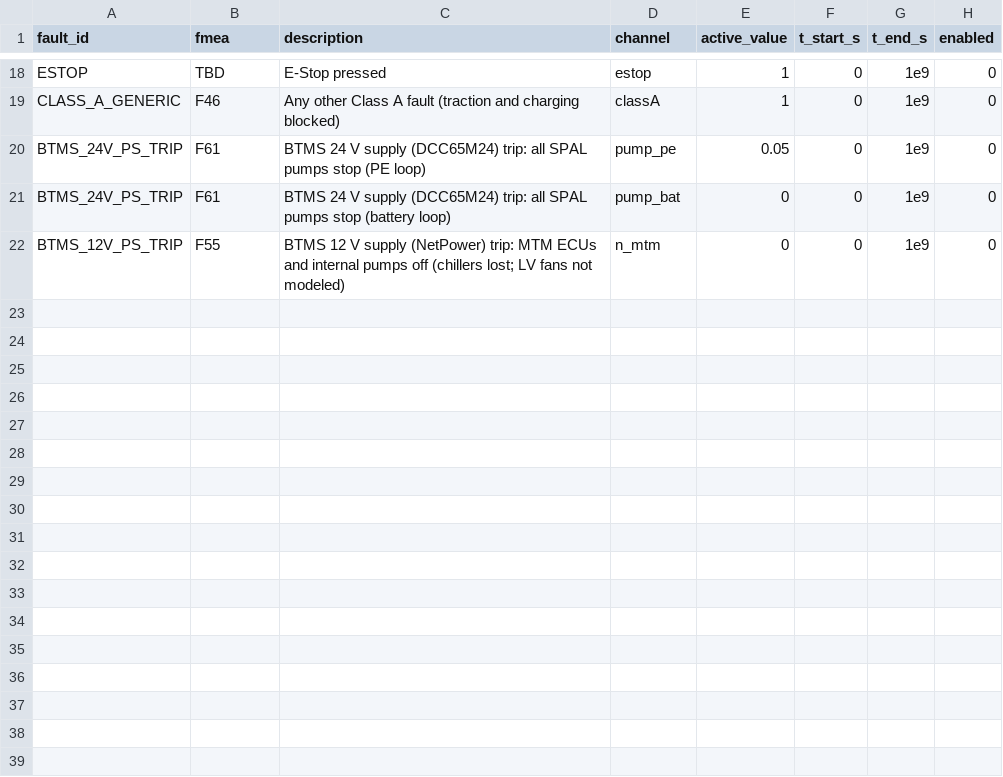
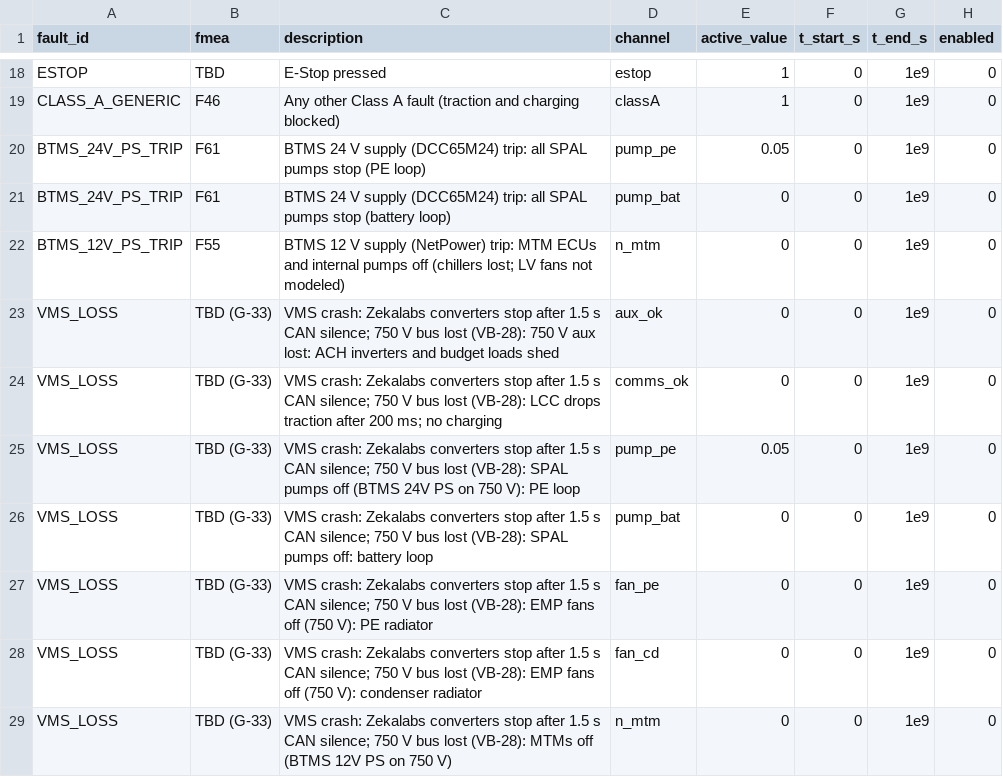
Before and after one commit to bill-voltify/proto_loco, a CSV file: loco_system/faults/fault_library.csv, drawn as a sheet; only a part is shown, gaps mark what is left out.

Commit message:
Rev E baseline: VMS bench deltas (E1-E7)
E1 12 strings confirmed (416S x 12P, no change). E2 string resistance outside cells R_ext_str, interim VMS basis 10.63 mOhm per string (r_string=vms; cells/bench options kept, NAT-47). E3 pump power 7 SPAL + 8 MTM. E4 load budget: SPAL 12 V fan line removed (double count), EMP fan LV supply added. E5 second compressor (L19b). E6 heater pump P_hpump gated by heater. E7 VMS_LOSS fault and run_vms_loss (MATLAB + Python). aux_ok=0 now sheds trace aux override. Native model and Python reference updated. Removed broken 4/80 regression record (1005).

Phase 2 regression 80/80 on this tree (results/regression_p3_vs_p2_20261021_1406.csv).

```diff
--- a/loco_system/faults/fault_library.csv
+++ b/loco_system/faults/fault_library.csv
@@ -22 +22,8 @@ BTMS_24V_PS_TRIP,F61,BTMS 24 V supply (DCC65M24) trip: all SPAL pumps stop (batt
 BTMS_12V_PS_TRIP,F55,BTMS 12 V supply (NetPower) trip: MTM ECUs and internal pumps off (chillers lost; LV fans not modeled),n_mtm,0,0,1e9,0
+VMS_LOSS,TBD (G-33),VMS crash: Zekalabs converters stop after 1.5 s CAN silence; 750 V bus lost (VB-28): 750 V aux lost: ACH inverters and budget loads shed,aux_ok,0,0,1e9,0
+VMS_LOSS,TBD (G-33),VMS crash: Zekalabs converters stop after 1.5 s CAN silence; 750 V bus lost (VB-28): LCC drops traction after 200 ms; no charging,comms_ok,0,0,1e9,0
+VMS_LOSS,TBD (G-33),VMS crash: Zekalabs converters stop after 1.5 s CAN silence; 750 V bus lost (VB-28): SPAL pumps off (BTMS 24V PS on 750 V): PE loop,pump_pe,0.05,0,1e9,0
+VMS_LOSS,TBD (G-33),VMS crash: Zekalabs converters stop after 1.5 s CAN silence; 750 V bus lost (VB-28): SPAL pumps off: battery loop,pump_bat,0,0,1e9,0
+VMS_LOSS,TBD (G-33),VMS crash: Zekalabs converters stop after 1.5 s CAN silence; 750 V bus lost (VB-28): EMP fans off (750 V): PE radiator,fan_pe,0,0,1e9,0
+VMS_LOSS,TBD (G-33),VMS crash: Zekalabs converters stop after 1.5 s CAN silence; 750 V bus lost (VB-28): EMP fans off (750 V): condenser radiator,fan_cd,0,0,1e9,0
+VMS_LOSS,TBD (G-33),VMS crash: Zekalabs converters stop after 1.5 s CAN silence; 750 V bus lost (VB-28): MTMs off (BTMS 12V PS on 750 V),n_mtm,0,0,1e9,0
```
Also changed, not shown: loco_system/load_budget.csv, 22 other files.
